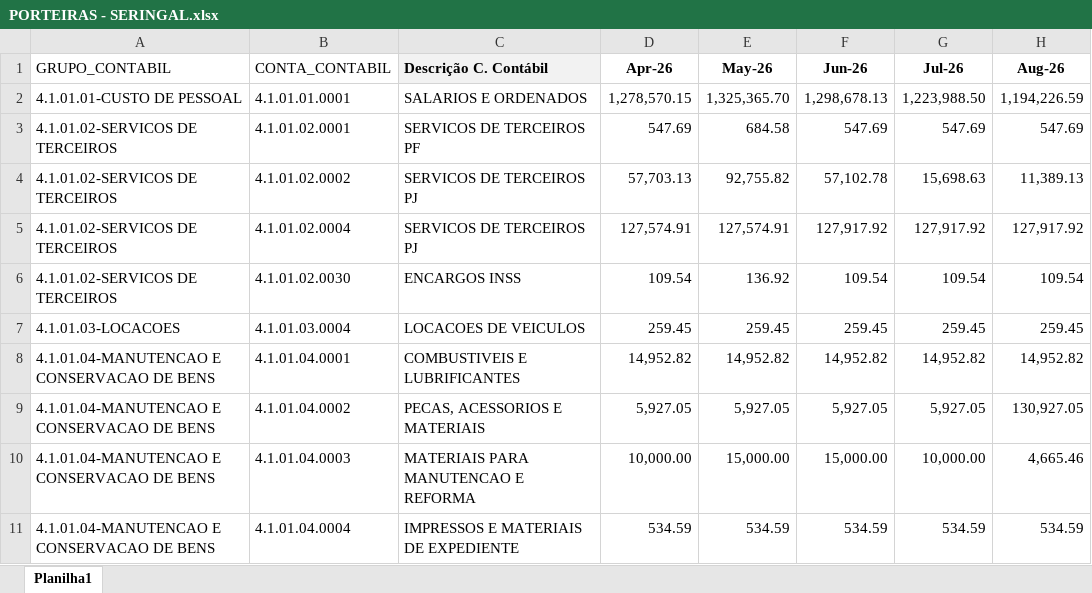
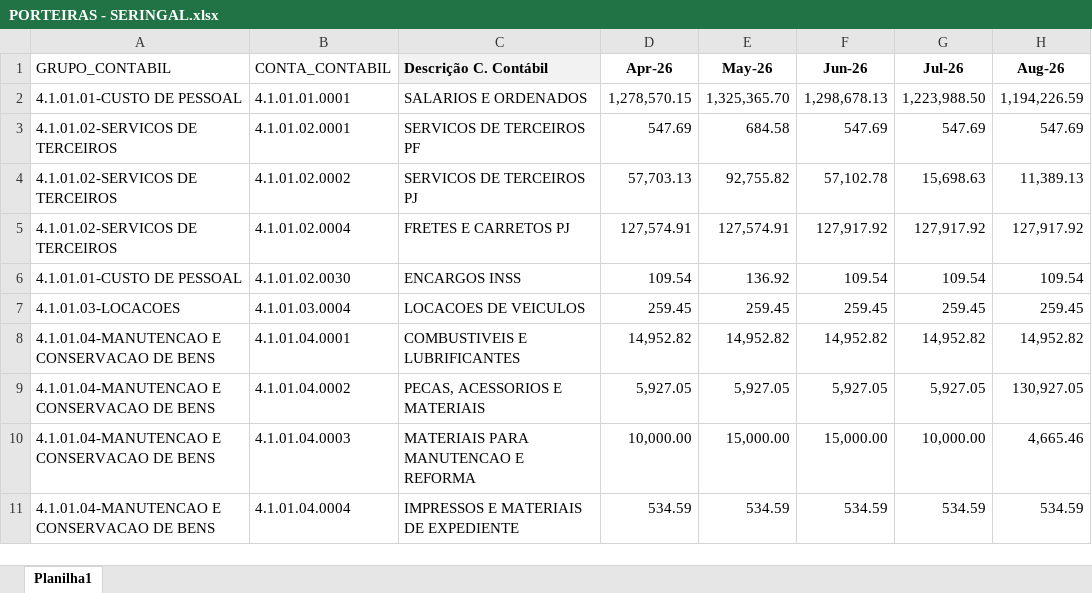
Before and after one commit to Regenier01/budgetflow-insights, an Excel workbook: Orçado/Orça-Seringal/PORTEIRAS - SERINGAL.xlsx, sheet Planilha1, drawn as a sheet; only a part is shown; values as stored, in another font and other column widths than the file's, no borders; the diff covers the shown part only; the diff names each change by its address in the sheet, - before the commit and + after, or states it on an @@ line.

```diff
--- a/Orçado/Orça-Seringal/PORTEIRAS - SERINGAL.xlsx (sheet Planilha1)
+++ b/Orçado/Orça-Seringal/PORTEIRAS - SERINGAL.xlsx (sheet Planilha1)
-C5 (Descrição C. Contábil): SERVICOS DE TERCEIROS PJ
+C5 (Descrição C. Contábil): FRETES E CARRETOS PJ
-A6 (GRUPO_CONTABIL): 4.1.01.02-SERVICOS DE TERCEIROS
+A6 (GRUPO_CONTABIL): 4.1.01.01-CUSTO DE PESSOAL
```
Also changed, not shown: 22 added rows and 5 edited cells elsewhere in this sheet, Orçado/Orça-Seringal/BANDEIRANTES SERINGAL.xlsx, Orçado/Orça-Seringal/COVOA - SERINGAL.xlsx, 5 other files.
